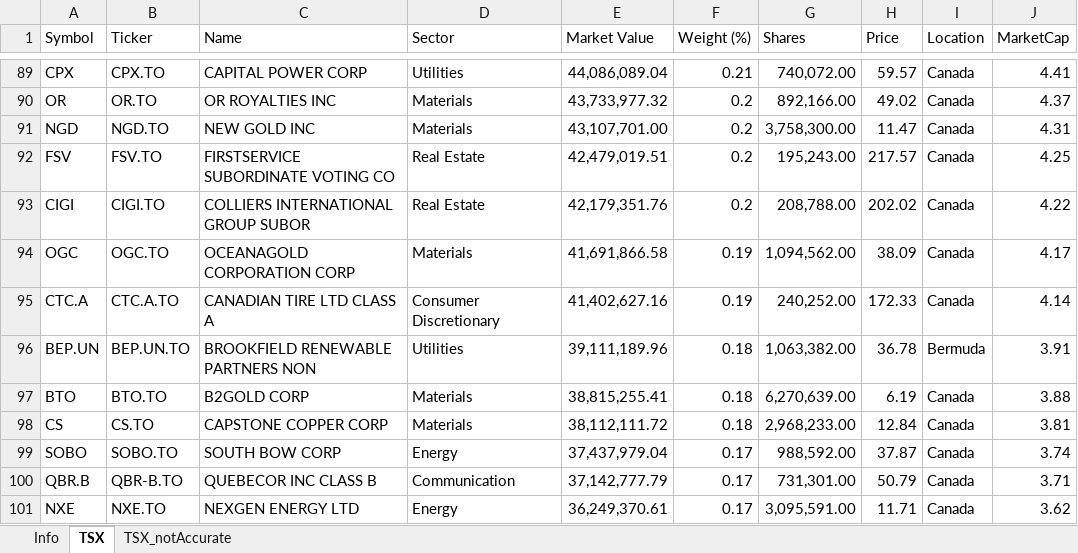
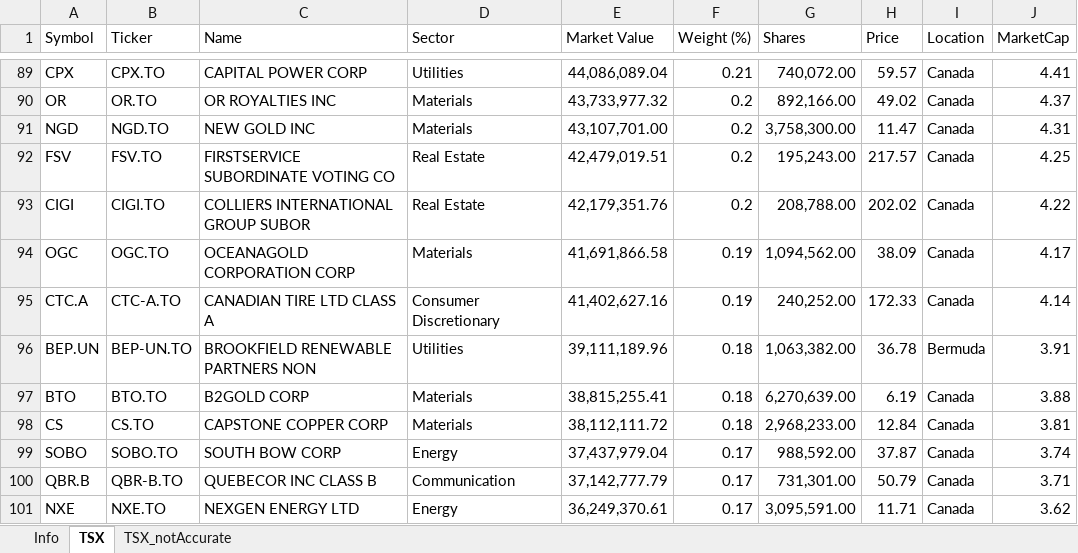
Before and after one commit to mabagheri/StockScreener, an Excel workbook: Tickers_Info.xlsx, sheet TSX, drawn as a sheet; only a part is shown, gaps mark what is left out; values as stored, in another font and other column widths than the file's, no borders; the diff names each change by its address in the sheet, - before the commit and + after, or states it on an @@ line.

Commit message:
Add files via upload

```diff
--- a/Tickers_Info.xlsx (sheet TSX)
+++ b/Tickers_Info.xlsx (sheet TSX)
-B95 (Ticker): CTC.A.TO
+B95 (Ticker): CTC-A.TO
-B96 (Ticker): BEP.UN.TO
+B96 (Ticker): BEP-UN.TO
```
